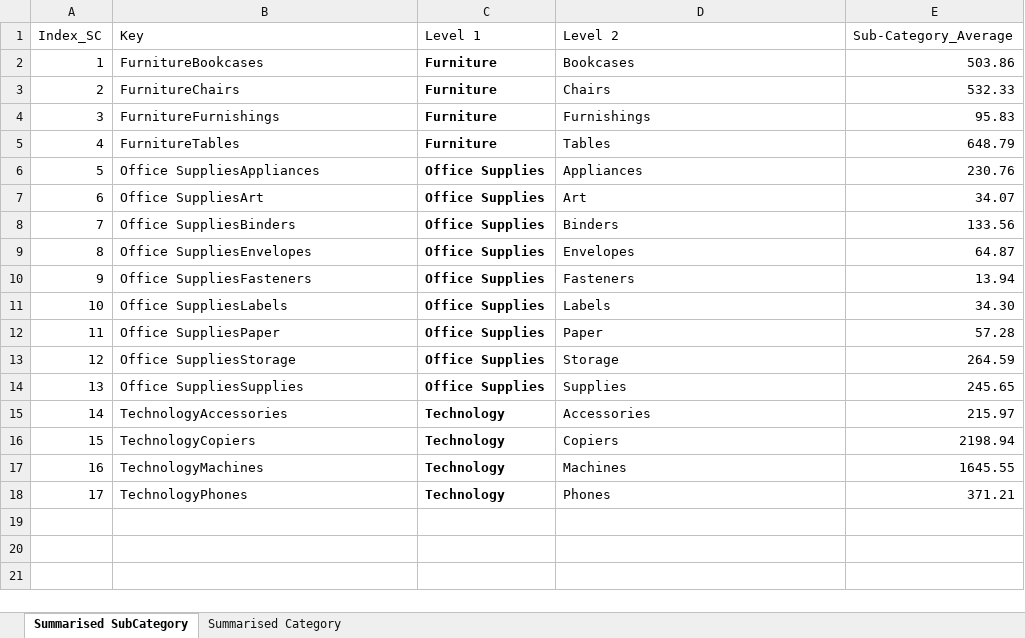
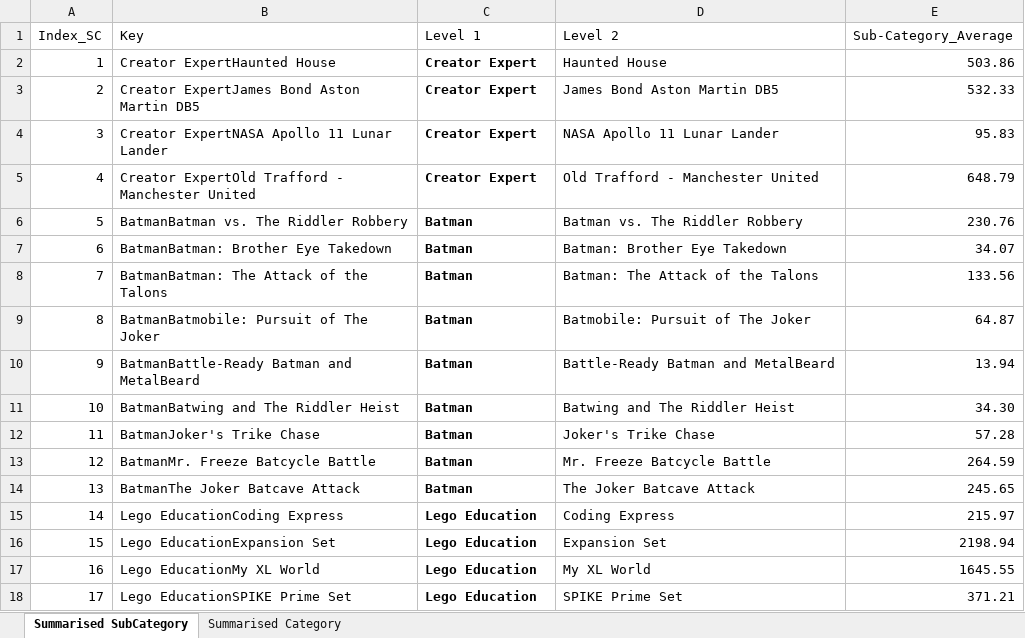
Before and after one commit to mhharan/powerbi, an Excel workbook: Avg of Avg/Summarised Tables.xlsx, sheet Summarised SubCategory, drawn as a sheet; values as stored, in another font and other column widths than the file's, no borders; the diff names each change by its address in the sheet, - before the commit and + after, or states it on an @@ line.

Commit message:
modified

```diff
--- a/Avg of Avg/Summarised Tables.xlsx (sheet Summarised SubCategory)
+++ b/Avg of Avg/Summarised Tables.xlsx (sheet Summarised SubCategory)
-B2 (Key): FurnitureBookcases
+B2 (Key): Creator ExpertHaunted House
-C2:C5 (Level 1): Furniture
+C2:C5 (Level 1): Creator Expert
-D2 (Level 2): Bookcases
+D2 (Level 2): Haunted House
-B3 (Key): FurnitureChairs
+B3 (Key): Creator ExpertJames Bond Aston Martin DB5
-D3 (Level 2): Chairs
+D3 (Level 2): James Bond Aston Martin DB5
-B4 (Key): FurnitureFurnishings
+B4 (Key): Creator ExpertNASA Apollo 11 Lunar Lander
-D4 (Level 2): Furnishings
+D4 (Level 2): NASA Apollo 11 Lunar Lander
-B5 (Key): FurnitureTables
+B5 (Key): Creator ExpertOld Trafford - Manchester United
-D5 (Level 2): Tables
+D5 (Level 2): Old Trafford - Manchester United
-B6 (Key): Office SuppliesAppliances
+B6 (Key): BatmanBatman vs. The Riddler Robbery
-C6:C14 (Level 1): Office Supplies
+C6:C14 (Level 1): Batman
-D6 (Level 2): Appliances
+D6 (Level 2): Batman vs. The Riddler Robbery
-B7 (Key): Office SuppliesArt
+B7 (Key): BatmanBatman: Brother Eye Takedown
-D7 (Level 2): Art
+D7 (Level 2): Batman: Brother Eye Takedown
-B8 (Key): Office SuppliesBinders
+B8 (Key): BatmanBatman: The Attack of the Talons
-D8 (Level 2): Binders
+D8 (Level 2): Batman: The Attack of the Talons
-B9 (Key): Office SuppliesEnvelopes
+B9 (Key): BatmanBatmobile: Pursuit of The Joker
-D9 (Level 2): Envelopes
+D9 (Level 2): Batmobile: Pursuit of The Joker
-B10 (Key): Office SuppliesFasteners
+B10 (Key): BatmanBattle-Ready Batman and MetalBeard
-D10 (Level 2): Fasteners
+D10 (Level 2): Battle-Ready Batman and MetalBeard
-B11 (Key): Office SuppliesLabels
+B11 (Key): BatmanBatwing and The Riddler Heist
-D11 (Level 2): Labels
+D11 (Level 2): Batwing and The Riddler Heist
-B12 (Key): Office SuppliesPaper
+B12 (Key): BatmanJoker's Trike Chase
-D12 (Level 2): Paper
+D12 (Level 2): Joker's Trike Chase
-B13 (Key): Office SuppliesStorage
+B13 (Key): BatmanMr. Freeze Batcycle Battle
-D13 (Level 2): Storage
+D13 (Level 2): Mr. Freeze Batcycle Battle
-B14 (Key): Office SuppliesSupplies
+B14 (Key): BatmanThe Joker Batcave Attack
-D14 (Level 2): Supplies
+D14 (Level 2): The Joker Batcave Attack
-B15 (Key): TechnologyAccessories
+B15 (Key): Lego EducationCoding Express
-C15:C18 (Level 1): Technology
+C15:C18 (Level 1): Lego Education
-D15 (Level 2): Accessories
+D15 (Level 2): Coding Express
-B16 (Key): TechnologyCopiers
+B16 (Key): Lego EducationExpansion Set
-D16 (Level 2): Copiers
+D16 (Level 2): Expansion Set
-B17 (Key): TechnologyMachines
+B17 (Key): Lego EducationMy XL World
-D17 (Level 2): Machines
+D17 (Level 2): My XL World
-B18 (Key): TechnologyPhones
+B18 (Key): Lego EducationSPIKE Prime Set
-D18 (Level 2): Phones
+D18 (Level 2): SPIKE Prime Set
```
Also changed, not shown: sheet Summarised Category.
